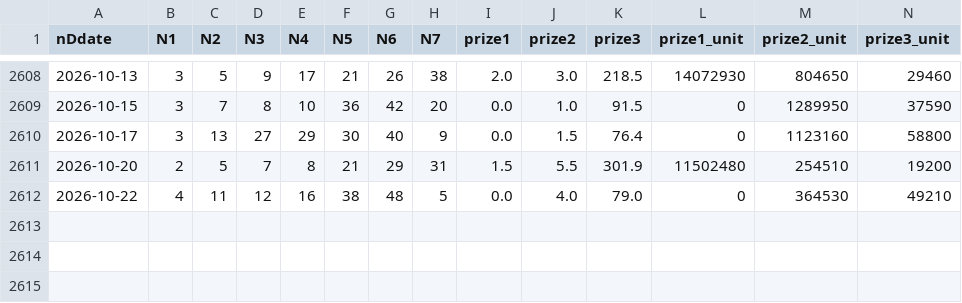
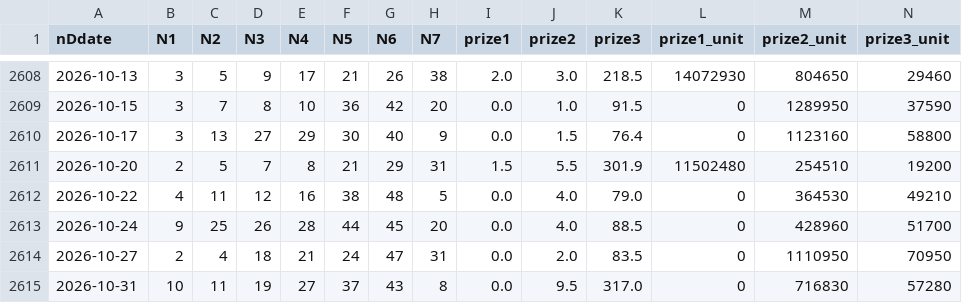
Before and after one commit to mrlam98613/flask_streamlit_web_fullfunc, a CSV file: A_msk_lottery_data_folder/M6_lotto_history_prize.csv, drawn as a sheet; only a part is shown, gaps mark what is left out.

```diff
--- a/A_msk_lottery_data_folder/M6_lotto_history_prize.csv
+++ b/A_msk_lottery_data_folder/M6_lotto_history_prize.csv
@@ -2612 +2612,4 @@
 2026-10-22,4,11,12,16,38,48,5,0.0,4.0,79.0,0,364530,49210
+2026-10-24,9,25,26,28,44,45,20,0.0,4.0,88.5,0,428960,51700
+2026-10-27,2,4,18,21,24,47,31,0.0,2.0,83.5,0,1110950,70950
+2026-10-31,10,11,19,27,37,43,8,0.0,9.5,317.0,0,716830,57280
```
Also changed, not shown: A_msk_lottery_data_folder/M2_last_upgrade_lotto_data.csv, A_msk_lottery_data_folder/M4_lotto_prize_summary.csv, 36 other files.
